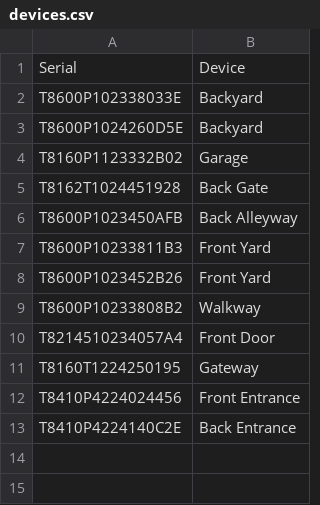
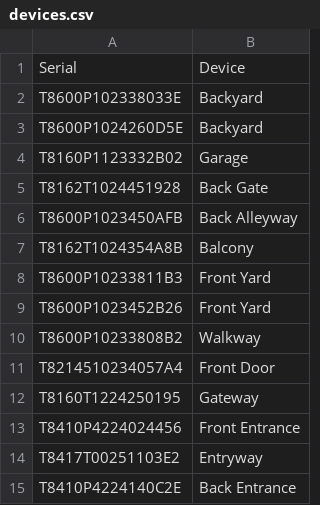
Before and after one commit to jbouguet/EufyVideos, a CSV file: devices.csv, drawn as a sheet.

```diff
--- a/devices.csv
+++ b/devices.csv
@@ -6,2 +6,3 @@ T8162T1024451928,Back Gate
 T8600P1023450AFB,Back Alleyway
+T8162T1024354A8B,Balcony
 T8600P10233811B3,Front Yard
@@ -12,2 +13,3 @@ T8160T1224250195,Gateway
 T8410P4224024456,Front Entrance
+T8417T00251103E2,Entryway
 T8410P4224140C2E,Back Entrance
```
Also changed, not shown: 7 other files.
